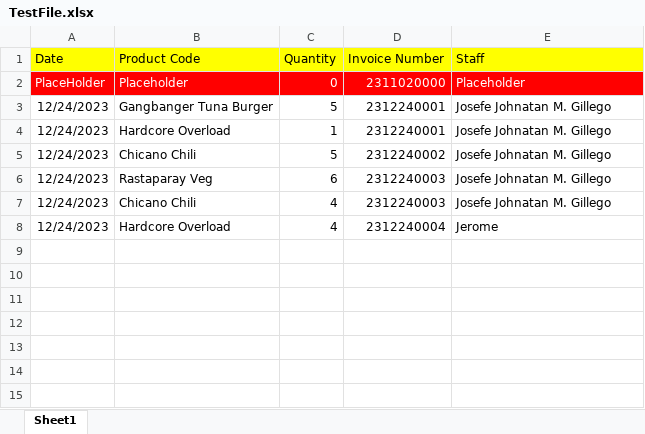
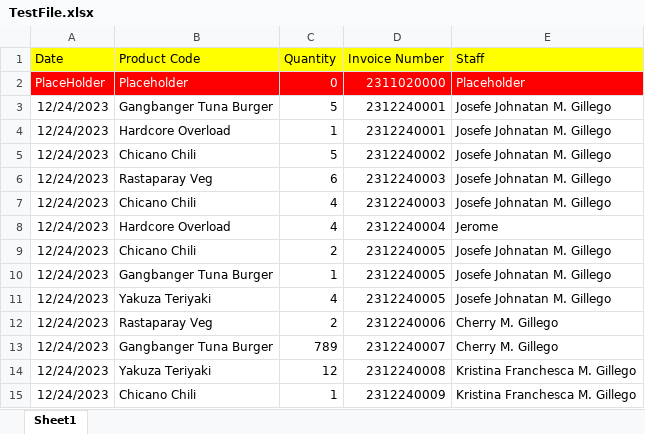
Before and after one commit to TheHurricaneCat/Registry-Project, an Excel workbook: Python/TestFile.xlsx, sheet Sheet1, drawn as a sheet; values as stored, in another font and other column widths than the file's, no borders; the diff names each change by its address in the sheet, - before the commit and + after, or states it on an @@ line.

```diff
--- a/Python/TestFile.xlsx (sheet Sheet1)
+++ b/Python/TestFile.xlsx (sheet Sheet1)
+row 9: 12/24/2023 | Chicano Chili | 2 | 2312240005 | Josefe Johnatan M. Gillego
+row 10: 12/24/2023 | Gangbanger Tuna Burger | 1 | 2312240005 | Josefe Johnatan M. Gillego
+row 11: 12/24/2023 | Yakuza Teriyaki | 4 | 2312240005 | Josefe Johnatan M. Gillego
+row 12: 12/24/2023 | Rastaparay Veg | 2 | 2312240006 | Cherry M. Gillego
+row 13: 12/24/2023 | Gangbanger Tuna Burger | 789 | 2312240007 | Cherry M. Gillego
+row 14: 12/24/2023 | Yakuza Teriyaki | 12 | 2312240008 | Kristina Franchesca M. Gillego
+row 15: 12/24/2023 | Chicano Chili | 1 | 2312240009 | Kristina Franchesca M. Gillego
```
Also changed, not shown: 1 other file.
